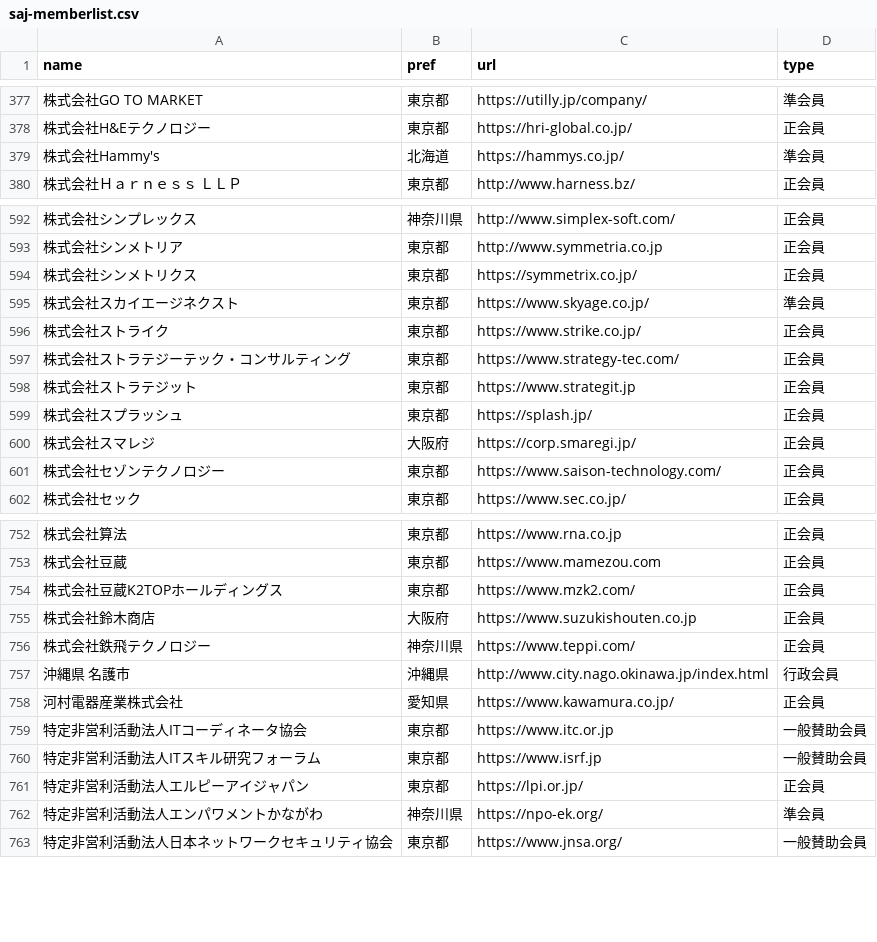
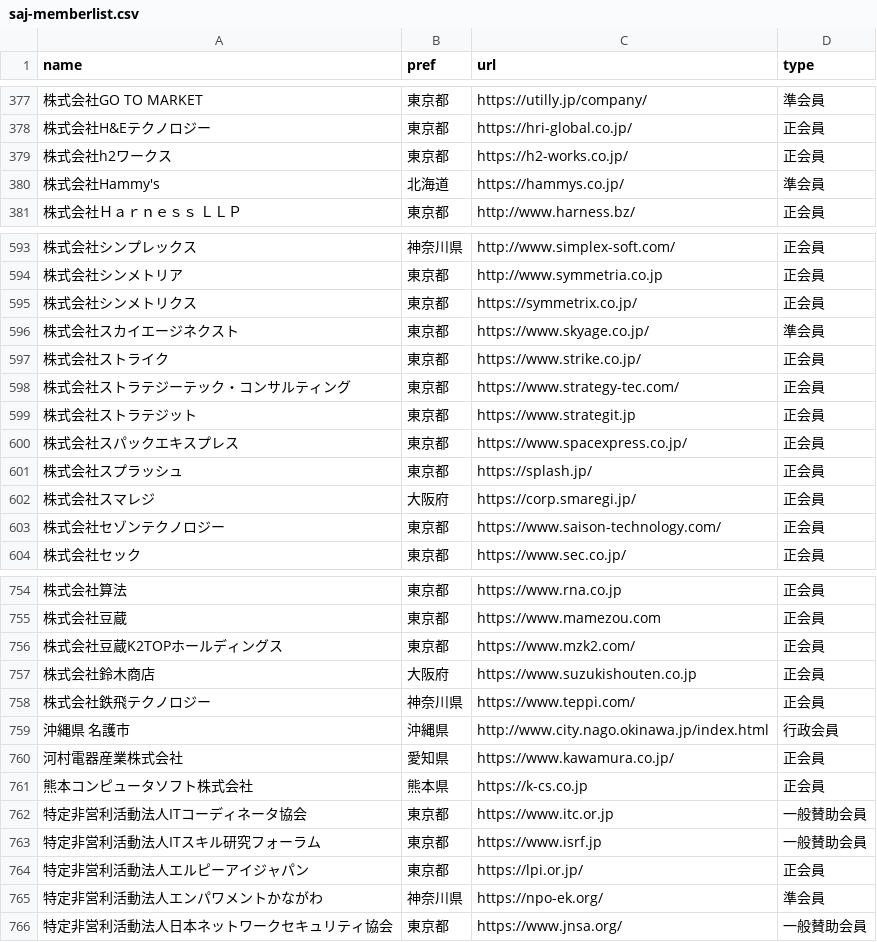
Before and after one commit to code4fukui/opendata-SAJ, a CSV file: saj-memberlist.csv, drawn as a sheet; only a part is shown, gaps mark what is left out; the diff names each change by its address in the sheet, - before the commit and + after, or states it on an @@ line.

Commit message:
update data

```diff
--- a/saj-memberlist.csv
+++ b/saj-memberlist.csv
+row 379: 株式会社h2ワークス | 東京都 | https://h2-works.co.jp/ | 正会員
+row 600: 株式会社スパックエキスプレス | 東京都 | https://www.spacexpress.co.jp/ | 正会員
+row 761: 熊本コンピュータソフト株式会社 | 熊本県 | https://k-cs.co.jp | 正会員
```
